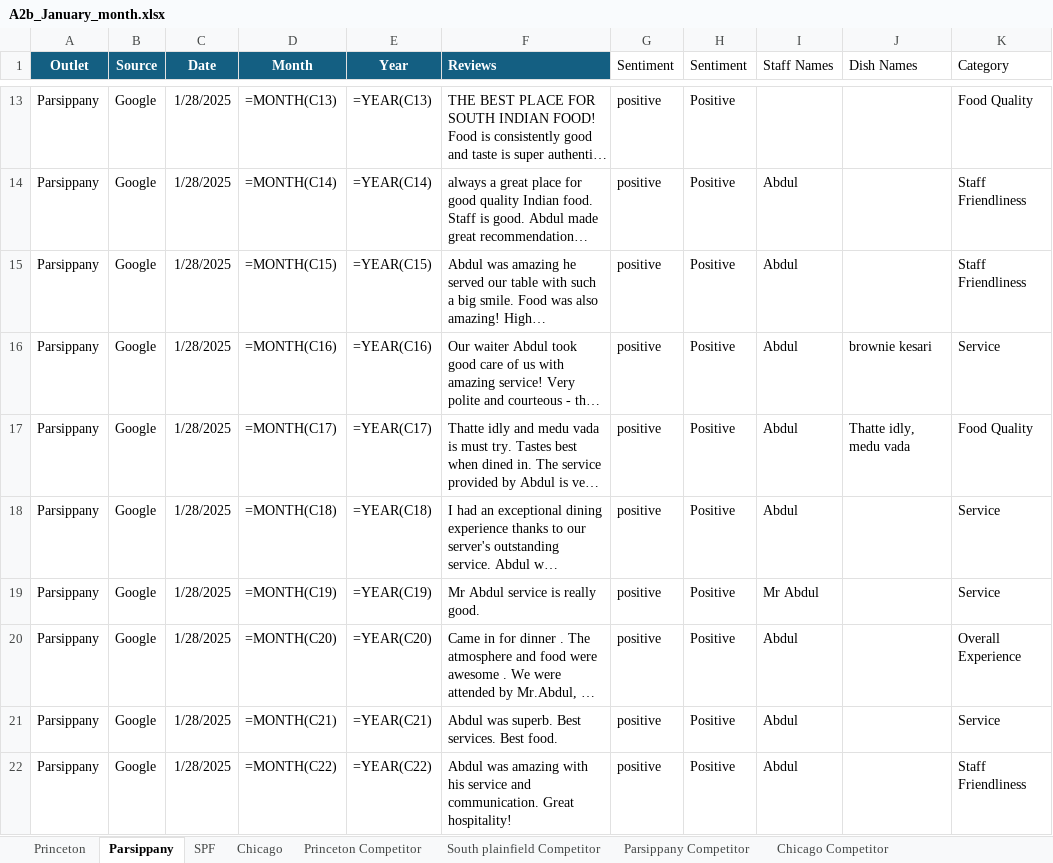
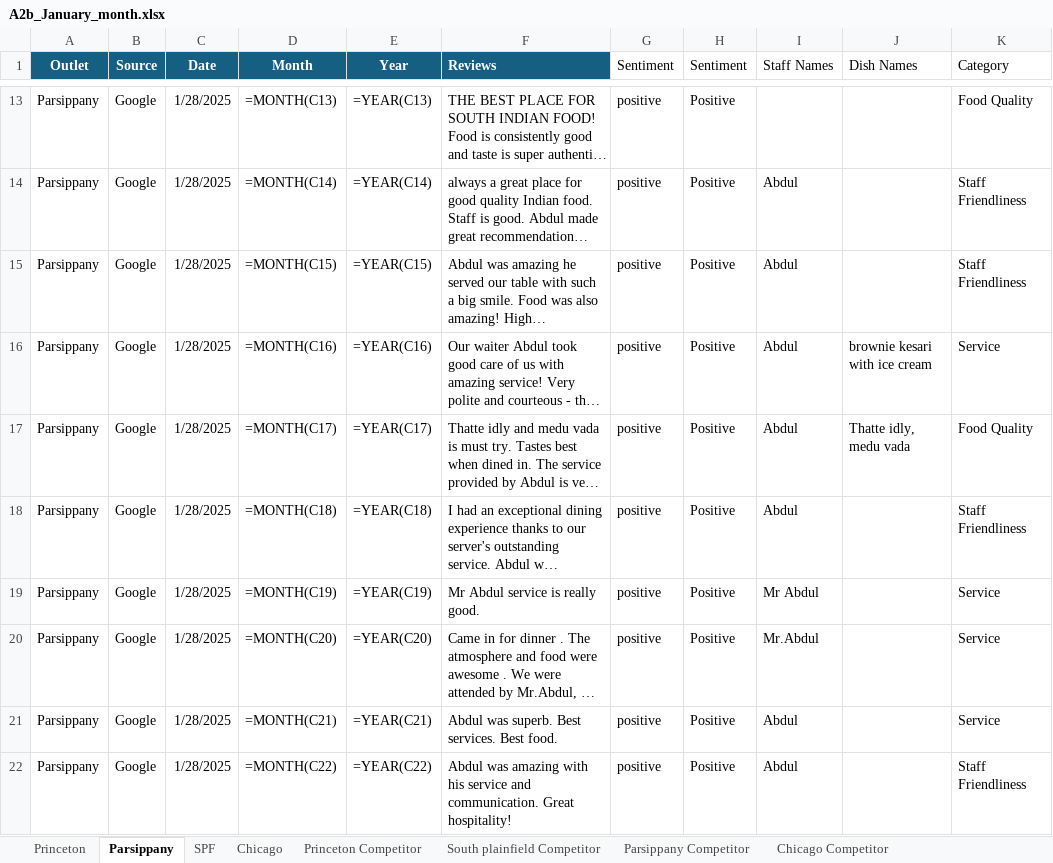
Before and after one commit to Yaswanth-Magil/Sentiment-Analysis-Dumy, an Excel workbook: A2b_January_month.xlsx, sheet Parsippany, drawn as a sheet; only a part is shown, gaps mark what is left out; long unchanged cells end in …; values as stored, in another font and other column widths than the file's, no borders; formulas without a stored value are shown as written; table styles not drawn; the diff covers the shown part only; the diff names each change by its address in the sheet, - before the commit and + after, or states it on an @@ line.

```diff
--- a/A2b_January_month.xlsx (sheet Parsippany)
+++ b/A2b_January_month.xlsx (sheet Parsippany)
-J16 (Dish Names): brownie kesari
+J16 (Dish Names): brownie kesari with ice cream
-K18 (Category): Service
+K18 (Category): Staff Friendliness
-I20 (Staff Names): Abdul
+I20 (Staff Names): Mr.Abdul
-K20 (Category): Overall Experience
+K20 (Category): Service
```
Also changed, not shown: 15 edited cells elsewhere in this sheet, sheet Chicago, sheet Princeton, sheet SPF, sheet Princeton Competitor, sheet Parsippany Competitor, sheet South plainfield Competitor.
